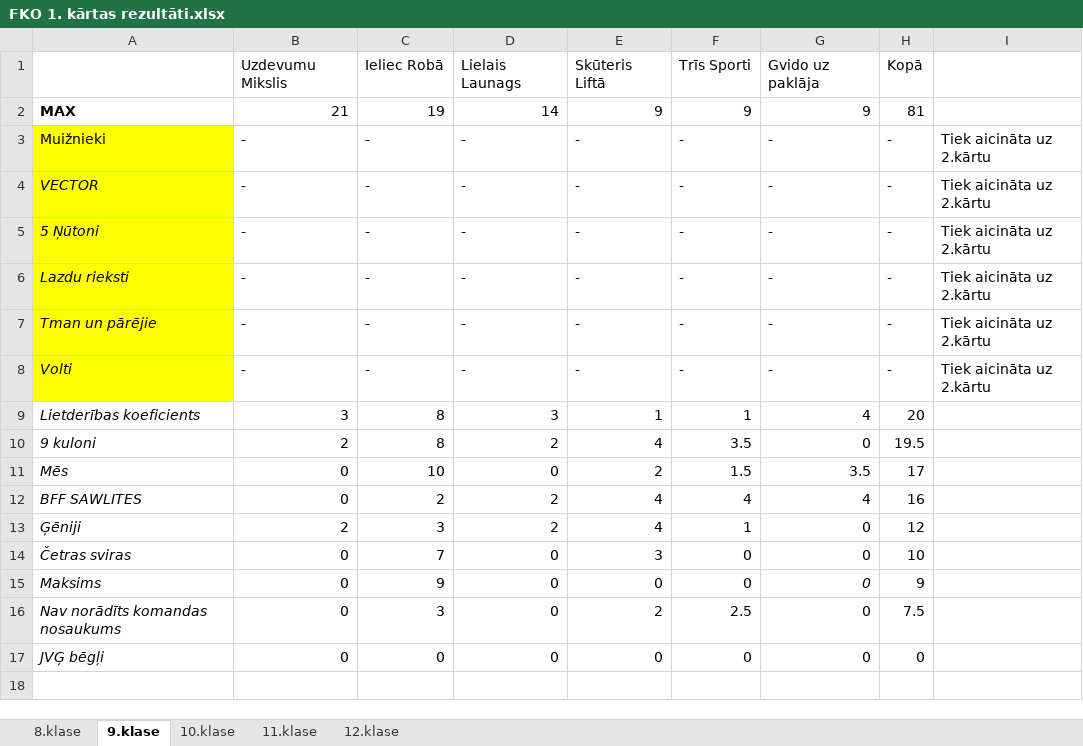
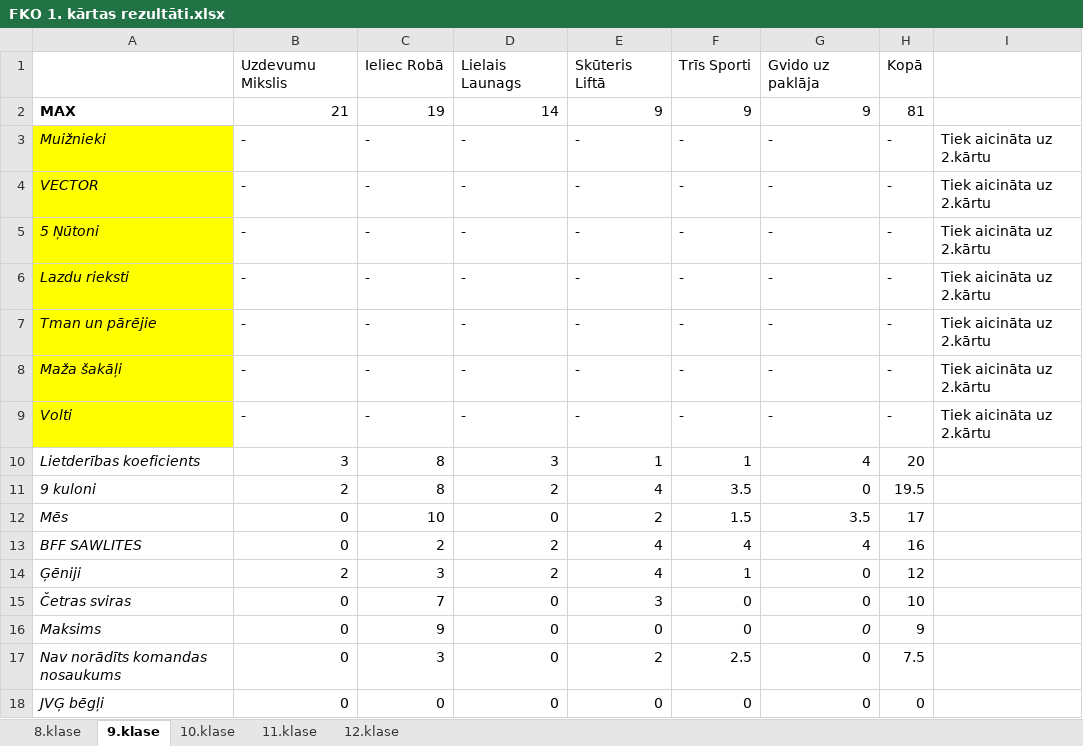
Before and after one commit to Spige123/FKOlapa, an Excel workbook: arhivs/2022/rezultati/FKO 1. kārtas rezultāti.xlsx, sheet 9.klase, drawn as a sheet; values as stored, in another font and other column widths than the file's, no borders; the diff names each change by its address in the sheet, - before the commit and + after, or states it on an @@ line.

Commit message:
Mainīti 1.k. rezultāti

```diff
--- a/arhivs/2022/rezultati/FKO 1. kārtas rezultāti.xlsx (sheet 9.klase)
+++ b/arhivs/2022/rezultati/FKO 1. kārtas rezultāti.xlsx (sheet 9.klase)
-A3 italic: off
+A3 italic: on
+row 8: Maža šakāļi | - | - | - | - | - | - | - | Tiek aicināta uz 2.kārtu
```
Also changed, not shown: sheet 10.klase, 1 other file.
